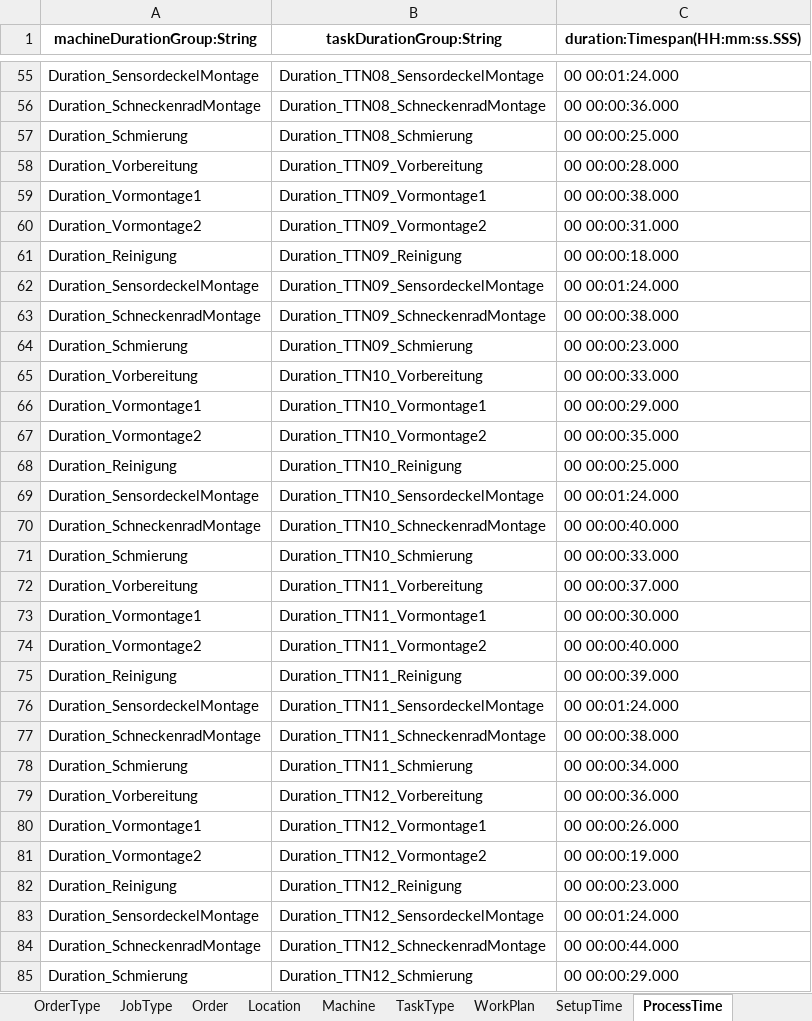
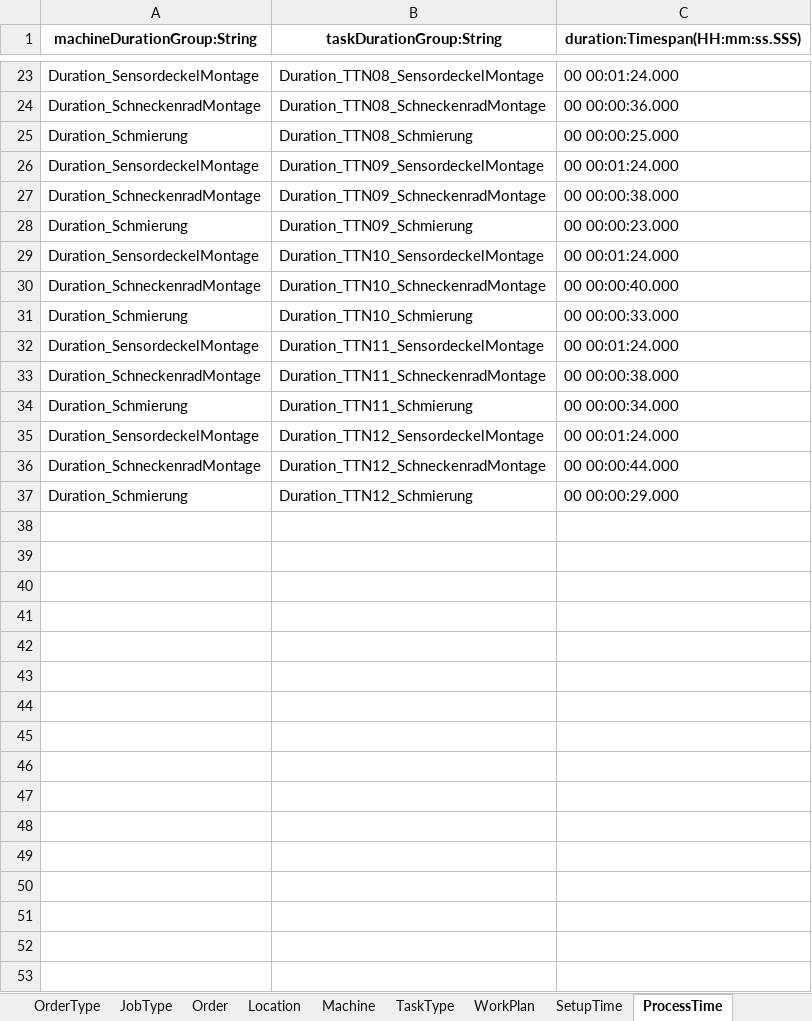
Before and after one commit to sdm4fzi/prodsys, an Excel workbook: data/adapter_sdm/flexis/Szenario1-84Sek_gut_neu.xlsx, sheet ProcessTime, drawn as a sheet; only a part is shown, gaps mark what is left out; values as stored, in another font and other column widths than the file's, no borders; the diff covers the shown part only; the diff names each change by its address in the sheet, - before the commit and + after, or states it on an @@ line.

```diff
--- a/data/adapter_sdm/flexis/Szenario1-84Sek_gut_neu.xlsx (sheet ProcessTime)
+++ b/data/adapter_sdm/flexis/Szenario1-84Sek_gut_neu.xlsx (sheet ProcessTime)
-row 58: Duration_Vorbereitung | Duration_TTN09_Vorbereitung | 00 00:00:28.000
-row 59: Duration_Vormontage1 | Duration_TTN09_Vormontage1 | 00 00:00:38.000
-row 60: Duration_Vormontage2 | Duration_TTN09_Vormontage2 | 00 00:00:31.000
-row 61: Duration_Reinigung | Duration_TTN09_Reinigung | 00 00:00:18.000
-row 65: Duration_Vorbereitung | Duration_TTN10_Vorbereitung | 00 00:00:33.000
-row 66: Duration_Vormontage1 | Duration_TTN10_Vormontage1 | 00 00:00:29.000
-row 67: Duration_Vormontage2 | Duration_TTN10_Vormontage2 | 00 00:00:35.000
-row 68: Duration_Reinigung | Duration_TTN10_Reinigung | 00 00:00:25.000
-row 72: Duration_Vorbereitung | Duration_TTN11_Vorbereitung | 00 00:00:37.000
-row 73: Duration_Vormontage1 | Duration_TTN11_Vormontage1 | 00 00:00:30.000
-row 74: Duration_Vormontage2 | Duration_TTN11_Vormontage2 | 00 00:00:40.000
-row 75: Duration_Reinigung | Duration_TTN11_Reinigung | 00 00:00:39.000
-row 79: Duration_Vorbereitung | Duration_TTN12_Vorbereitung | 00 00:00:36.000
-row 80: Duration_Vormontage1 | Duration_TTN12_Vormontage1 | 00 00:00:26.000
-row 81: Duration_Vormontage2 | Duration_TTN12_Vormontage2 | 00 00:00:19.000
-row 82: Duration_Reinigung | Duration_TTN12_Reinigung | 00 00:00:23.000
```
Also changed, not shown: 32 removed rows elsewhere in this sheet, sheet SetupTime, sheet TaskType, sheet TransitionTime, sheet WorkPlan, sheet Machine, sheet Link, 3 more sheets, data/adapter_sdm/flexis/Szenario1-84Sek_gut_mit_location.xlsx, 5 other files.
